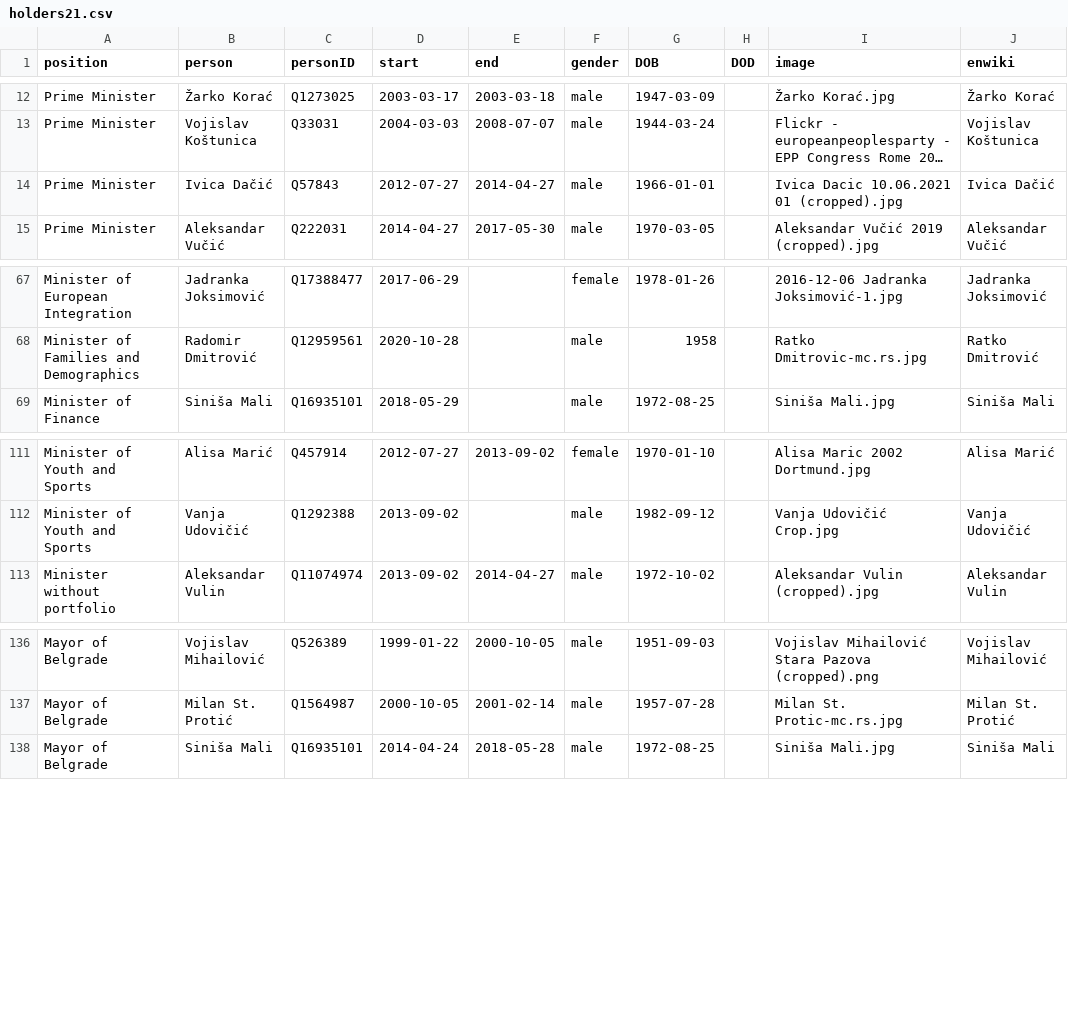
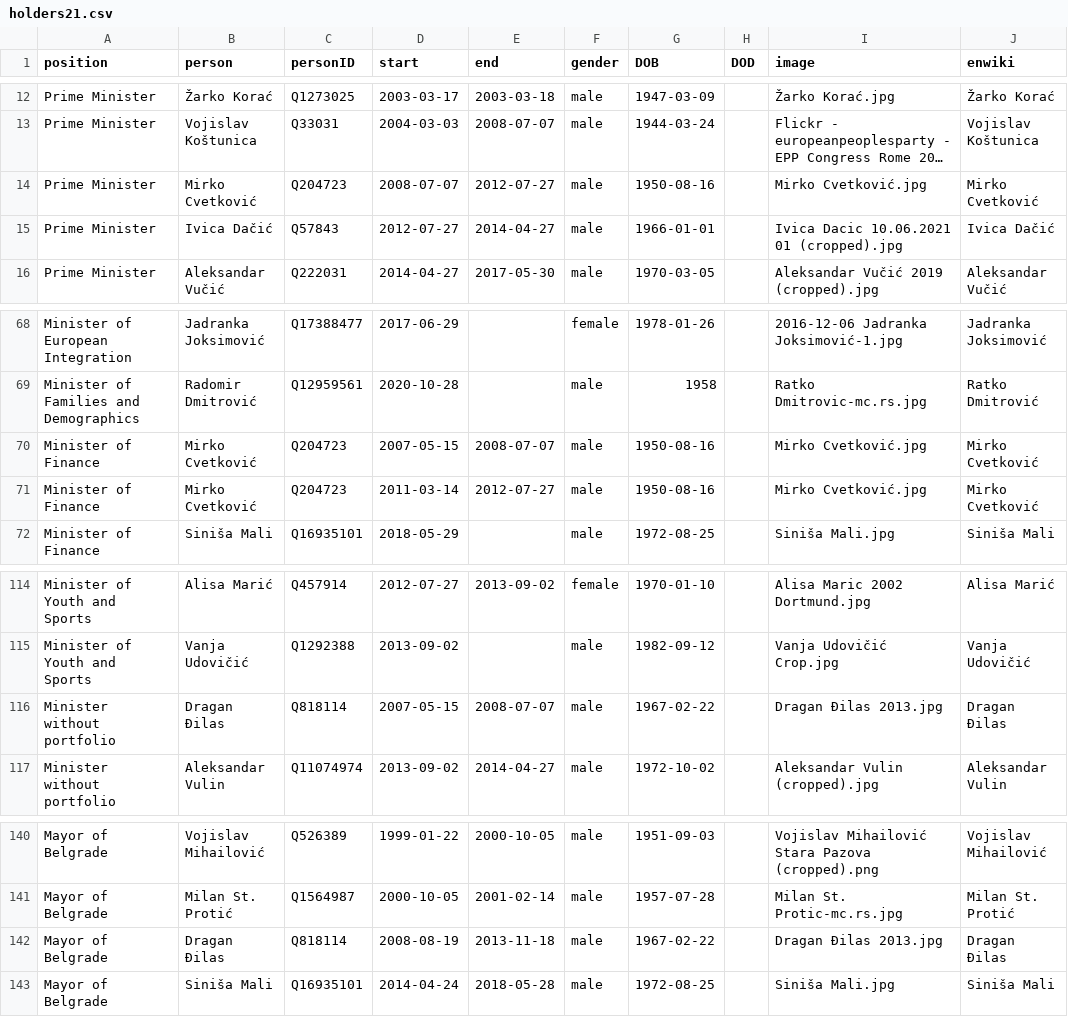
Before and after one commit to every-politician-scrapers/serbia-ministers, a CSV file: html/holders21.csv, drawn as a sheet; only a part is shown, gaps mark what is left out; long unchanged cells end in …; the diff names each change by its address in the sheet, - before the commit and + after, or states it on an @@ line.

```diff
--- a/html/holders21.csv
+++ b/html/holders21.csv
+row 14: Prime Minister | Mirko Cvetković | Q204723 | 2008-07-07 | 2012-07-27 | male | 1950-08-16 |  | Mirko Cvetković.jpg | Mirko Cvetković
+row 70: Minister of Finance | Mirko Cvetković | Q204723 | 2007-05-15 | 2008-07-07 | male | 1950-08-16 |  | Mirko Cvetković.jpg | Mirko Cvetković
+row 71: Minister of Finance | Mirko Cvetković | Q204723 | 2011-03-14 | 2012-07-27 | male | 1950-08-16 |  | Mirko Cvetković.jpg | Mirko Cvetković
+row 116: Minister without portfolio | Dragan Đilas | Q818114 | 2007-05-15 | 2008-07-07 | male | 1967-02-22 |  | Dragan Đilas 2013.jpg | Dragan Đilas
+row 142: Mayor of Belgrade | Dragan Đilas | Q818114 | 2008-08-19 | 2013-11-18 | male | 1967-02-22 |  | Dragan Đilas 2013.jpg | Dragan Đilas
```
Also changed, not shown: html/legislators.csv.
